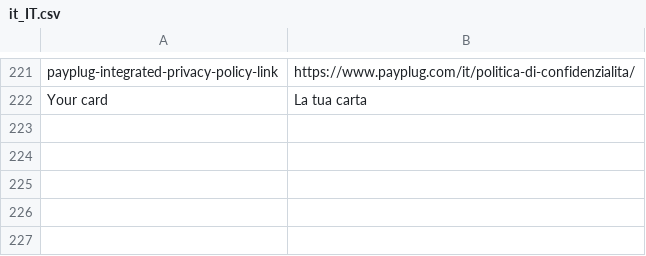
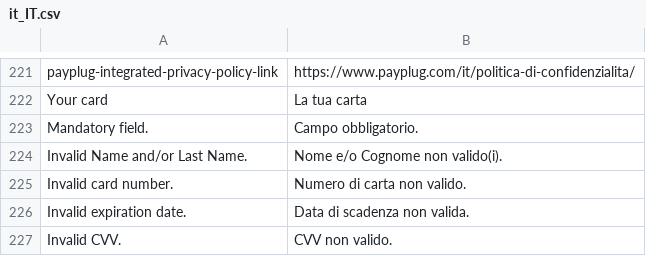
Before and after one commit to payplug/payplug-magento2, a CSV file: i18n/it_IT.csv, drawn as a sheet; only a part is shown, gaps mark what is left out; the diff names each change by its address in the sheet, - before the commit and + after, or states it on an @@ line.

Commit message:
MAG-205 Display form fields errors

```diff
--- a/i18n/it_IT.csv
+++ b/i18n/it_IT.csv
+row 223: Mandatory field. | Campo obbligatorio.
+row 224: Invalid Name and/or Last Name. | Nome e/o Cognome non valido(i).
+row 225: Invalid card number. | Numero di carta non valido.
+row 226: Invalid expiration date. | Data di scadenza non valida.
+row 227: Invalid CVV. | CVV non valido.
```
Also changed, not shown: i18n/en_US.csv, i18n/es_ES.csv, 4 other files.
